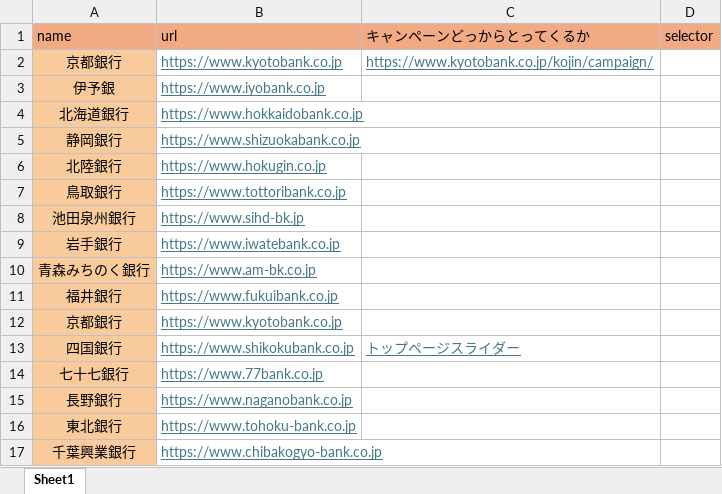
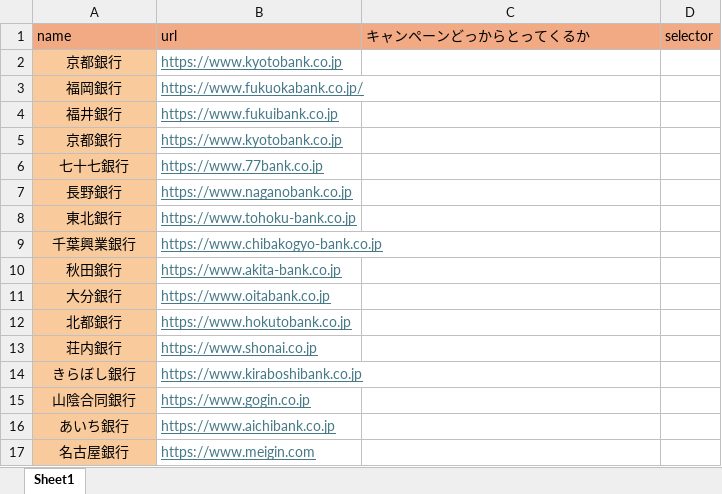
Before and after one commit to htb-hub/M.A.R.I.O-Multi-bank-Alert-Research-Information-orchestrator-, an Excel workbook: Newslist.xlsx, sheet Sheet1, drawn as a sheet; only a part is shown; the shorter side is filled out with more unchanged rows; values as stored, in another font and other column widths than the file's, no borders; removed rows and columns are numbered as before the commit, all else as after; the diff names each change by its address in the sheet, - before the commit and + after, or states it on an @@ line.

```diff
--- a/Newslist.xlsx (sheet Sheet1)
+++ b/Newslist.xlsx (sheet Sheet1)
-C2 (キャンペーンどっからとってくるか): https://www.kyotobank.co.jp/kojin/campaign/
+C2 (キャンペーンどっからとってくるか): (empty)
-row 3: 伊予銀 | https://www.iyobank.co.jp
-row 4: 北海道銀行 | https://www.hokkaidobank.co.jp
-row 5: 静岡銀行 | https://www.shizuokabank.co.jp
-row 6: 北陸銀行 | https://www.hokugin.co.jp
-row 7: 鳥取銀行 | https://www.tottoribank.co.jp
-row 8: 池田泉州銀行 | https://www.sihd-bk.jp
-row 9: 岩手銀行 | https://www.iwatebank.co.jp
-row 10: 青森みちのく銀行 | https://www.am-bk.co.jp
+row 3: 福岡銀行 | https://www.fukuokabank.co.jp/
-row 13: 四国銀行 | https://www.shikokubank.co.jp | トップページスライダー
```
Also changed, not shown: 26 other files.
